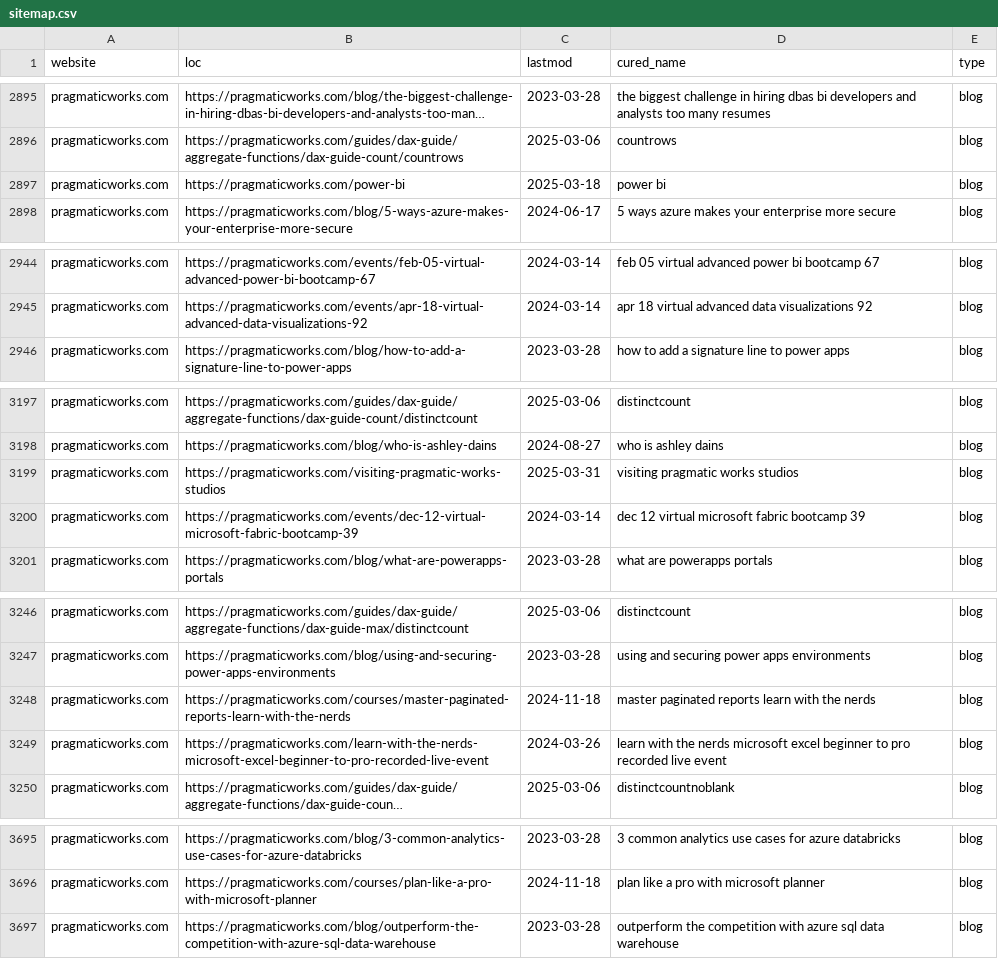
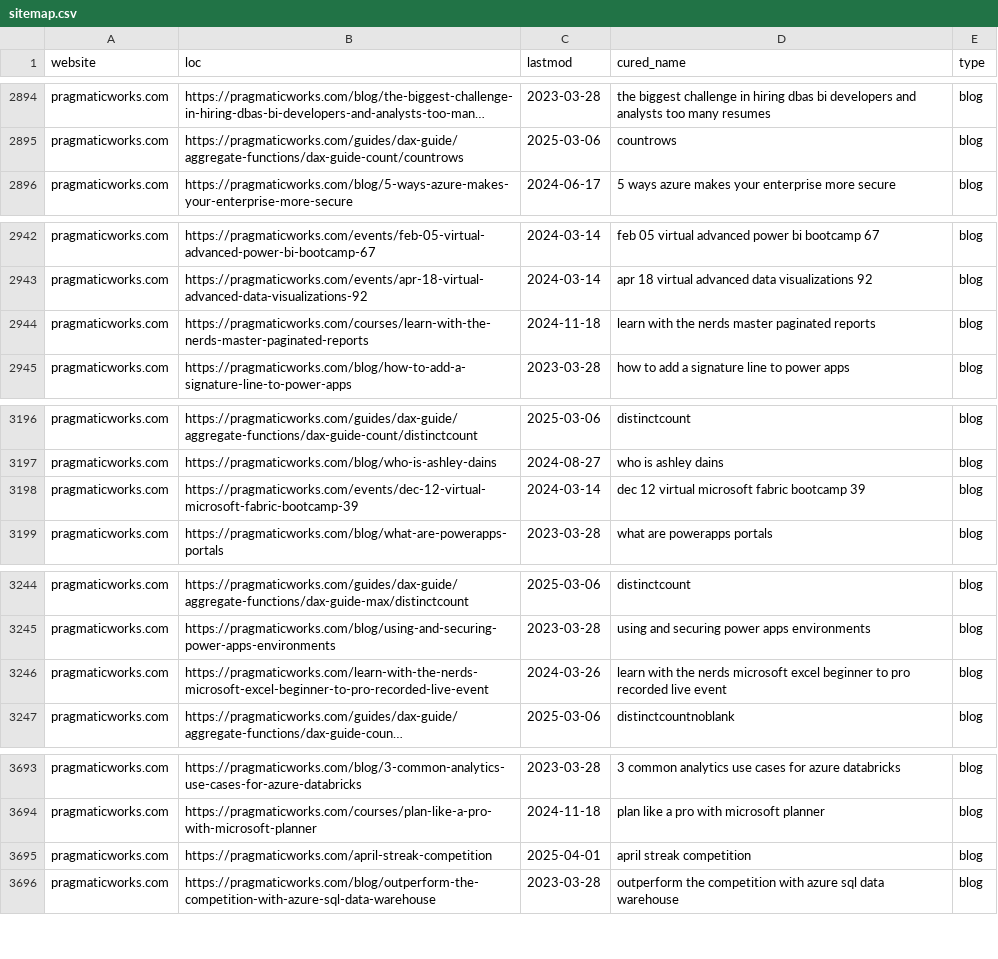
Before and after one commit to julian-passebecq/newsai_script, a CSV file: data/sitemap.csv, drawn as a sheet; only a part is shown, gaps mark what is left out; long unchanged cells end in …; removed rows and columns are numbered as before the commit, all else as after; the diff covers the shown part only; the diff names each change by its address in the sheet, - before the commit and + after, or states it on an @@ line.

```diff
--- a/data/sitemap.csv
+++ b/data/sitemap.csv
-row 2897: pragmaticworks.com | https://pragmaticworks.com/power-bi | 2025-03-18 | power bi | blog
+row 2944: pragmaticworks.com | https://pragmaticworks.com/courses/learn-with-the-nerds-master-paginated-reports | 2024-11-18 | learn with the nerds master paginated reports | blog
-row 3199: pragmaticworks.com | https://pragmaticworks.com/visiting-pragmatic-works-studios | 2025-03-31 | visiting pragmatic works studios | blog
-row 3248: pragmaticworks.com | https://pragmaticworks.com/courses/master-paginated-reports-learn-with-the-nerds | 2024-11-18 | master paginated reports learn with the nerds | blog
+row 3695: pragmaticworks.com | https://pragmaticworks.com/april-streak-competition | 2025-04-01 | april streak competition | blog
```
Also changed, not shown: 3 added rows, 2 removed rows and 45 moved rows elsewhere in this file, data/article_blog.csv.
